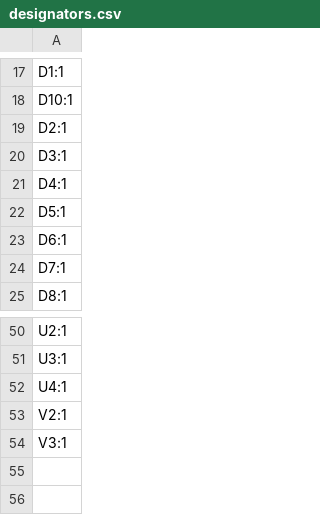
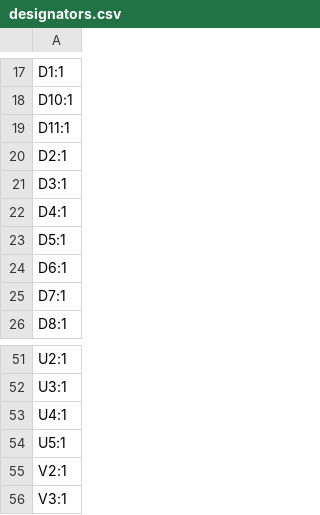
Before and after one commit to revk/ESP32-Flasher, a CSV file: PCB/Flasher/production/designators.csv, drawn as a sheet; only a part is shown, gaps mark what is left out.

```diff
--- a/PCB/Flasher/production/designators.csv
+++ b/PCB/Flasher/production/designators.csv
@@ -18,2 +18,3 @@ D1:1
 D10:1
+D11:1
 D2:1
@@ -52,2 +53,3 @@ U3:1
 U4:1
+U5:1
 V2:1
```
Also changed, not shown: PCB/Flasher/production/bom.csv, PCB/Flasher/production/positions.csv, 17 other files.
